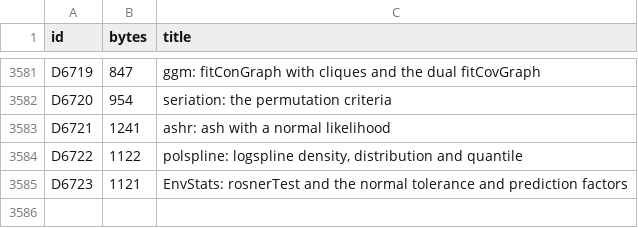
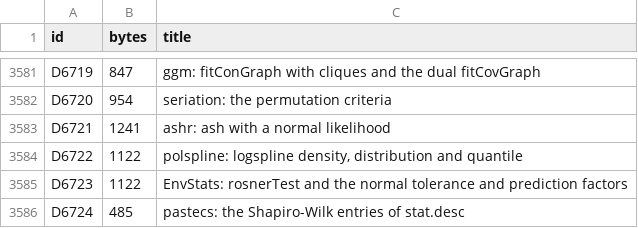
Before and after one commit to nebosa-company/neper, a TSV file: docs/digest/decisions.tsv, drawn as a sheet; only a part is shown, gaps mark what is left out.

```diff
--- a/docs/digest/decisions.tsv
+++ b/docs/digest/decisions.tsv
@@ -3584,2 +3584,3 @@ D6721	1241	ashr: ash with a normal likelihood
 D6722	1122	polspline: logspline density, distribution and quantile
-D6723	1121	EnvStats: rosnerTest and the normal tolerance and prediction factors
+D6723	1122	EnvStats: rosnerTest and the normal tolerance and prediction factors
+D6724	485	pastecs: the Shapiro-Wilk entries of stat.desc
```
Also changed, not shown: docs/digest/queue.tsv, 6 other files.
